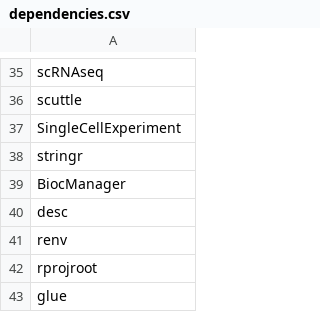
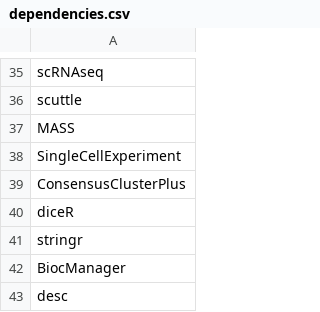
Before and after one commit to Alanocallaghan/high-dimensional-stats-r, a CSV file: dependencies.csv, drawn as a sheet; only a part is shown, gaps mark what is left out; the shorter side is filled out with more unchanged rows; the diff names each change by its address in the sheet, - before the commit and + after, or states it on an @@ line.

```diff
--- a/dependencies.csv
+++ b/dependencies.csv
+row 37: MASS
+row 39: ConsensusClusterPlus
+row 40: diceR
```
Also changed, not shown: 22 other files.
